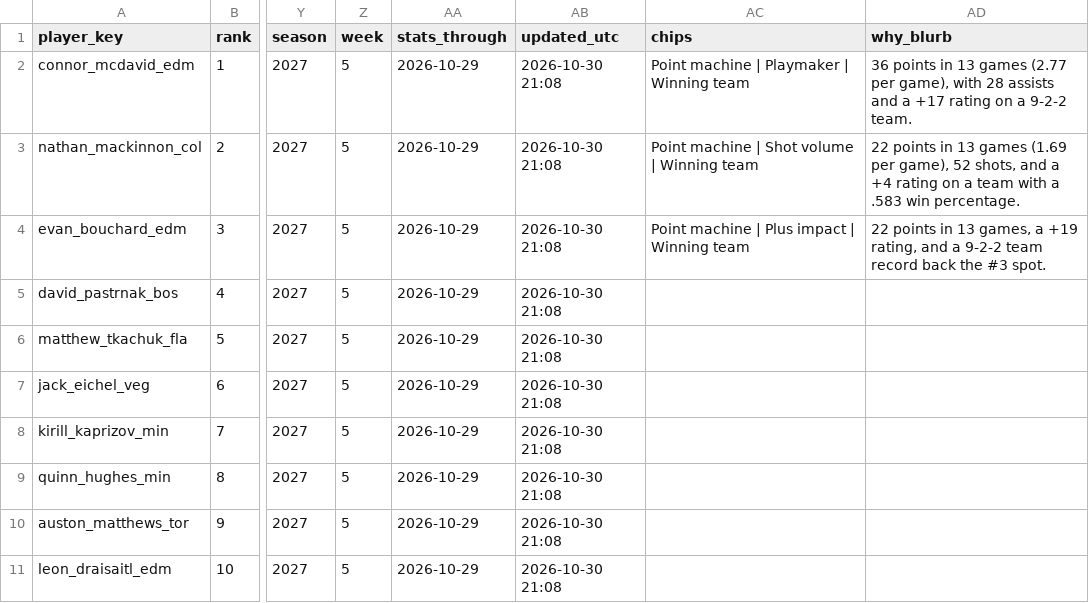
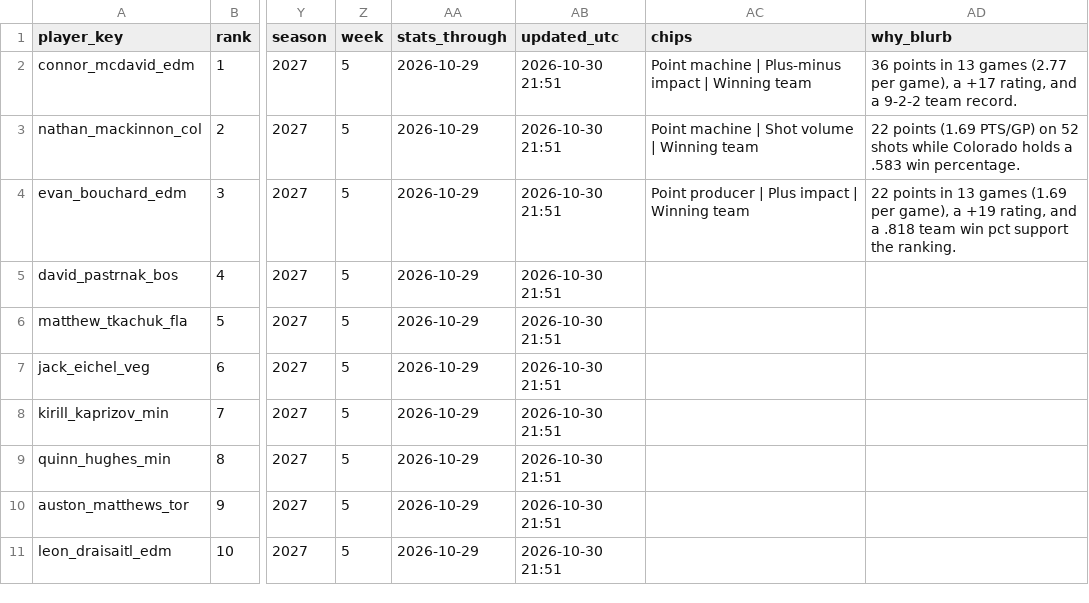
Before and after one commit to jeffwarr4/nhl-awards-predictor, a CSV file: predictions/2027/top10_hart_latest.csv, drawn as a sheet; only a part is shown, gaps mark what is left out; the diff names each change by its address in the sheet, - before the commit and + after, or states it on an @@ line.

```diff
--- a/predictions/2027/top10_hart_latest.csv
+++ b/predictions/2027/top10_hart_latest.csv
-AB2:AB11 (updated_utc): 2026-10-30 21:08
+AB2:AB11 (updated_utc): 2026-10-30 21:51
-AC2 (chips): Point machine | Playmaker | Winning team
+AC2 (chips): Point machine | Plus-minus impact | Winning team
-AD2 (why_blurb): …per game), with 28 assists and a +17 rating on a 9-2-2 team.
+AD2 (why_blurb): …per game), a +17 rating, and a 9-2-2 team record.
-AD3 (why_blurb): 22 points in 13 games (1.69 per game), 52 shots, and a +4 rating on a team with a .583…
+AD3 (why_blurb): 22 points (1.69 PTS/GP) on 52 shots while Colorado holds a .583…
-AC4 (chips): Point machine | Plus impact | Winning team
+AC4 (chips): Point producer | Plus impact | Winning team
-AD4 (why_blurb): …in 13 games, a +19 rating, and a 9-2-2 team record back the #3 spot.
+AD4 (why_blurb): …in 13 games (1.69 per game), a +19 rating, and a .818 team win pct support the ranking.
```
Also changed, not shown: pages/nhl_hart_predictions_v2_latest.csv, predictions/2027/board_hart_latest.csv, 9 other files.
